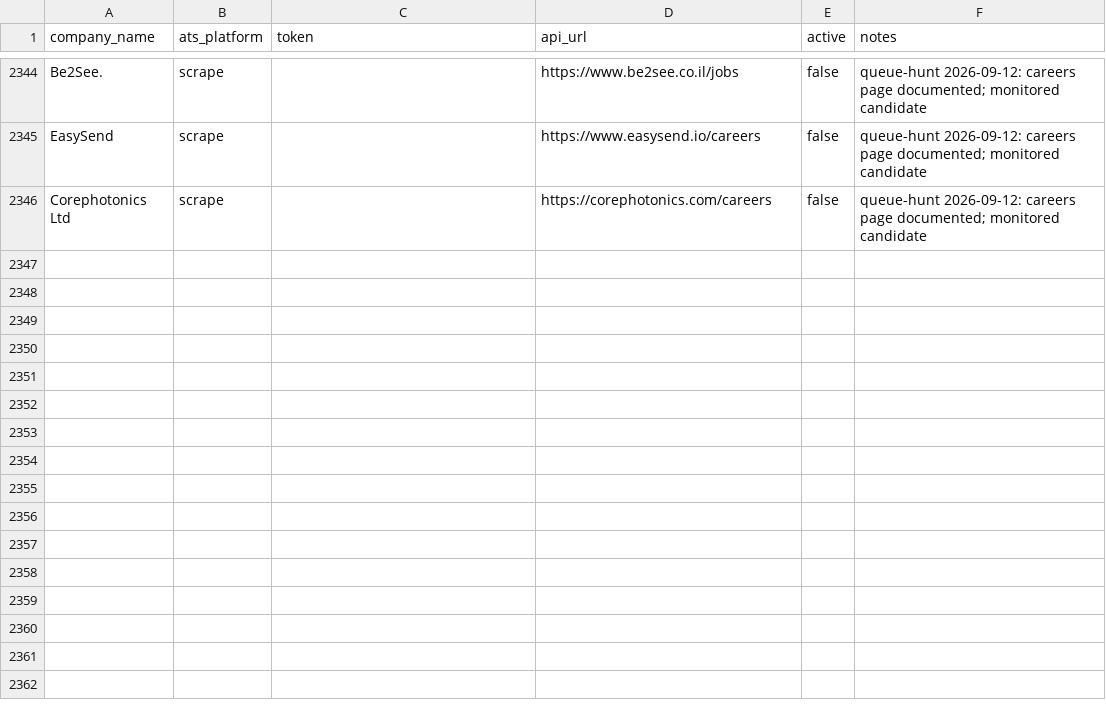
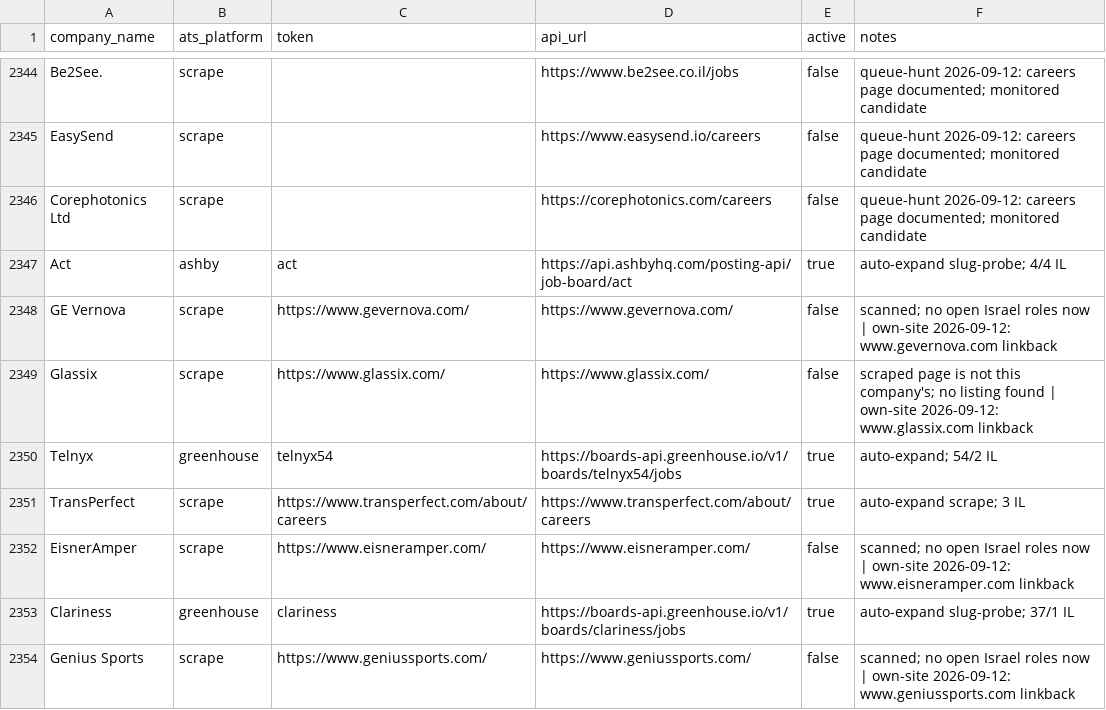
Before and after one commit to AnalystJobsIL/pipeline, a CSV file: companies.csv, drawn as a sheet; only a part is shown, gaps mark what is left out; the diff names each change by its address in the sheet, - before the commit and + after, or states it on an @@ line.

Commit message:
auto-expand: crack more companies 2026-09-12T12:24 (schedule run 34692568887) [skip ci]

```diff
--- a/companies.csv
+++ b/companies.csv
+row 2347: Act | ashby | act | https://api.ashbyhq.com/posting-api/job-board/act | true | auto-expand slug-probe; 4/4 IL
+row 2348: GE Vernova | scrape | https://www.gevernova.com/ | https://www.gevernova.com/ | false | scanned; no open Israel roles now | own-site 2026-09-12: www.gevernova.com linkback
+row 2349: Glassix | scrape | https://www.glassix.com/ | https://www.glassix.com/ | false | scraped page is not this company's; no listing found | own-site 2026-09-12: www.glassix.com linkback
+row 2350: Telnyx | greenhouse | telnyx54 | https://boards-api.greenhouse.io/v1/boards/telnyx54/jobs | true | auto-expand; 54/2 IL
+row 2351: TransPerfect | scrape | https://www.transperfect.com/about/careers | https://www.transperfect.com/about/careers | true | auto-expand scrape; 3 IL
+row 2352: EisnerAmper | scrape | https://www.eisneramper.com/ | https://www.eisneramper.com/ | false | scanned; no open Israel roles now | own-site 2026-09-12: www.eisneramper.com linkback
+row 2353: Clariness | greenhouse | clariness | https://boards-api.greenhouse.io/v1/boards/clariness/jobs | true | auto-expand slug-probe; 37/1 IL
+row 2354: Genius Sports | scrape | https://www.geniussports.com/ | https://www.geniussports.com/ | false | scanned; no open Israel roles now | own-site 2026-09-12: www.geniussports.com linkback
```
Also changed, not shown: 4 other files.
